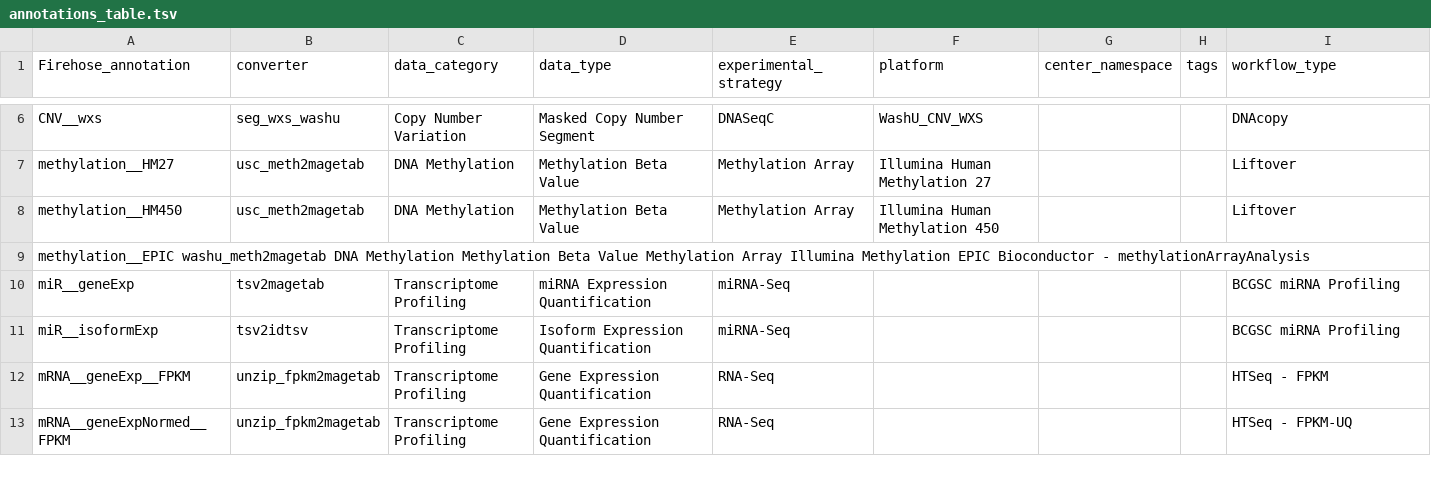
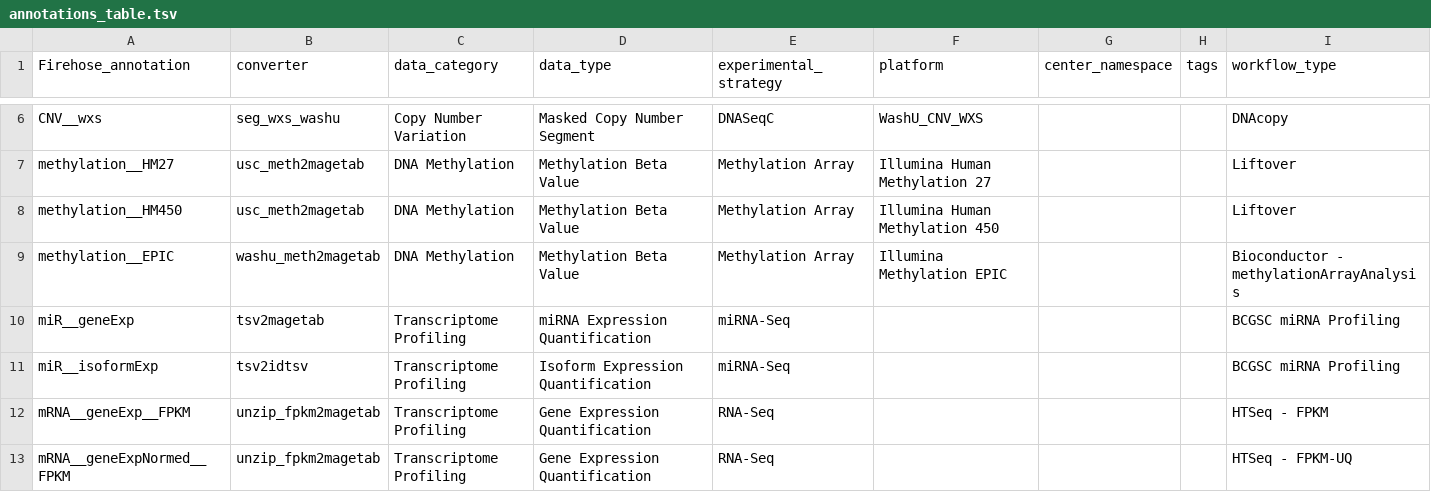
Before and after one commit to broadinstitute/gdctools, a TSV file: gdctools/lib/annotations_table.tsv, drawn as a sheet; only a part is shown, gaps mark what is left out; removed rows and columns are numbered as before the commit, all else as after; the diff names each change by its address in the sheet, - before the commit and + after, or states it on an @@ line.

Commit message:
Use tabs, not spaces in a tsv

```diff
--- a/gdctools/lib/annotations_table.tsv
+++ b/gdctools/lib/annotations_table.tsv
-row 9: methylation__EPIC washu_meth2magetab DNA Methylation Methylation Beta Value Methylation Array Illumina Methylation EPIC Bioconductor - methylationArrayAnalysis
+row 9: methylation__EPIC | washu_meth2magetab | DNA Methylation | Methylation Beta Value | Methylation Array | Illumina Methylation EPIC |  |  | Bioconductor - methylationArrayAnalysis
```
